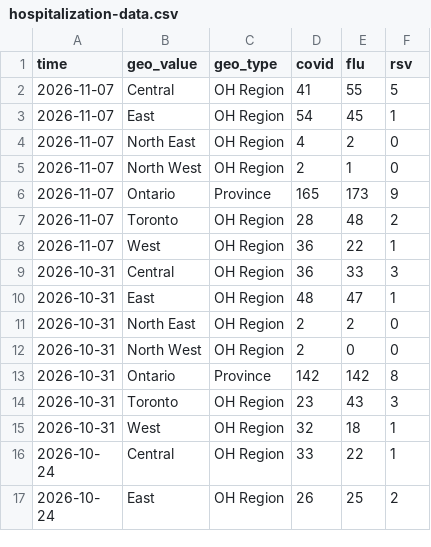
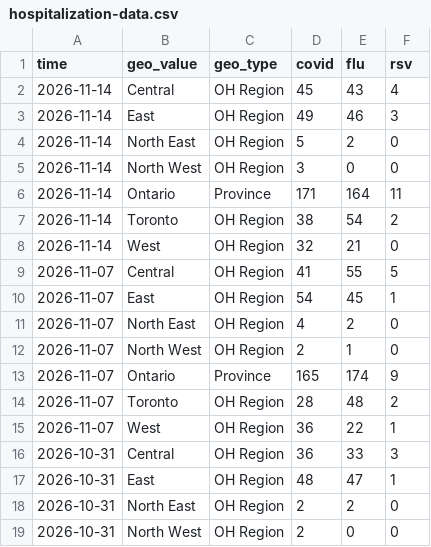
Before and after one commit to ai4castinghub/hospitalization-forecast, a CSV file: target-data/season_2026_2027/hospitalization-data.csv, drawn as a sheet; only a part is shown; the shorter side is filled out with more unchanged rows.

```diff
--- a/target-data/season_2026_2027/hospitalization-data.csv
+++ b/target-data/season_2026_2027/hospitalization-data.csv
@@ -1,2 +1,9 @@
 time,geo_value,geo_type,covid,flu,rsv
+2026-11-14,Central,OH Region,45,43,4
+2026-11-14,East,OH Region,49,46,3
+2026-11-14,North East,OH Region,5,2,0
+2026-11-14,North West,OH Region,3,0,0
+2026-11-14,Ontario,Province,171,164,11
+2026-11-14,Toronto,OH Region,38,54,2
+2026-11-14,West,OH Region,32,21,0
 2026-11-07,Central,OH Region,41,55,5
@@ -5,3 +12,3 @@ time,geo_value,geo_type,covid,flu,rsv
 2026-11-07,North West,OH Region,2,1,0
-2026-11-07,Ontario,Province,165,173,9
+2026-11-07,Ontario,Province,165,174,9
 2026-11-07,Toronto,OH Region,28,48,2
```
Also changed, not shown: target-data/season_2026_2027/influenza-admissions.csv, 1 other file.
